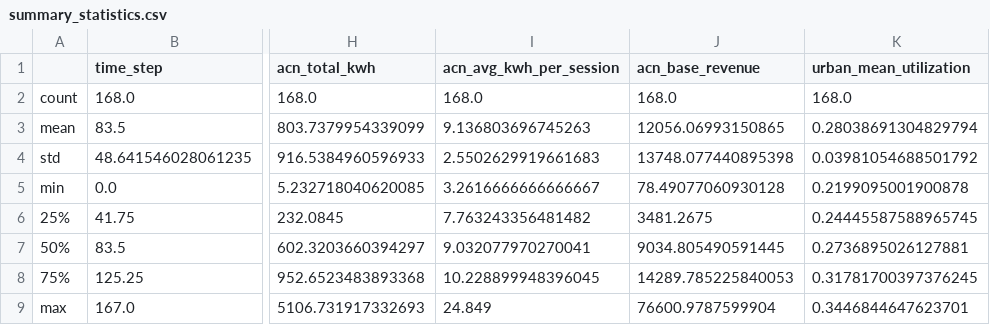
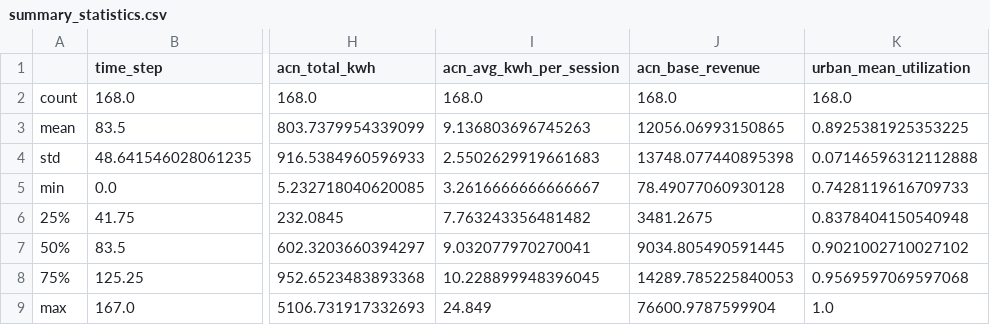
Before and after one commit to hruico/analytics-socbiz-iitr, a CSV file: outputs/eda/summary_statistics.csv, drawn as a sheet; only a part is shown, gaps mark what is left out; the diff names each change by its address in the sheet, - before the commit and + after, or states it on an @@ line.

Commit message:
Prototype probably final, without outputs

```diff
--- a/outputs/eda/summary_statistics.csv
+++ b/outputs/eda/summary_statistics.csv
-K3 (urban_mean_utilization): 0.28038691304829794
+K3 (urban_mean_utilization): 0.8925381925353225
-K4 (urban_mean_utilization): 0.03981054688501792
+K4 (urban_mean_utilization): 0.07146596312112888
-K5 (urban_mean_utilization): 0.2199095001900878
+K5 (urban_mean_utilization): 0.7428119616709733
-K6 (urban_mean_utilization): 0.24445587588965745
+K6 (urban_mean_utilization): 0.8378404150540948
-K7 (urban_mean_utilization): 0.2736895026127881
+K7 (urban_mean_utilization): 0.9021002710027102
-K8 (urban_mean_utilization): 0.31781700397376245
+K8 (urban_mean_utilization): 0.9569597069597068
-K9 (urban_mean_utilization): 0.3446844647623701
+K9 (urban_mean_utilization): 1.0
```
Also changed, not shown: outputs/eda/eda_summary.csv, 18 other files.
